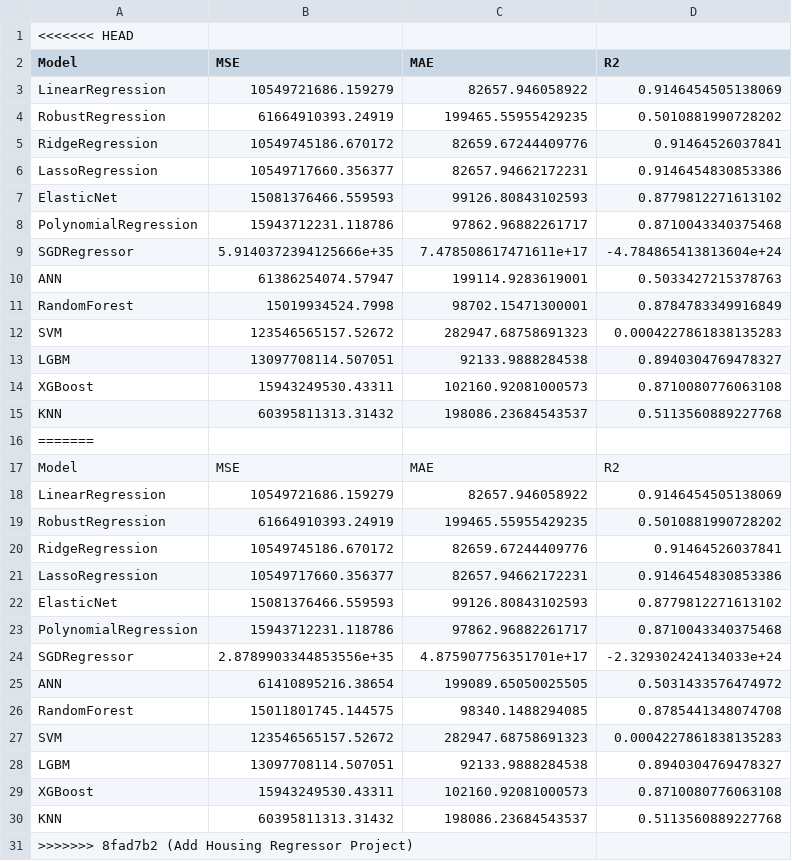
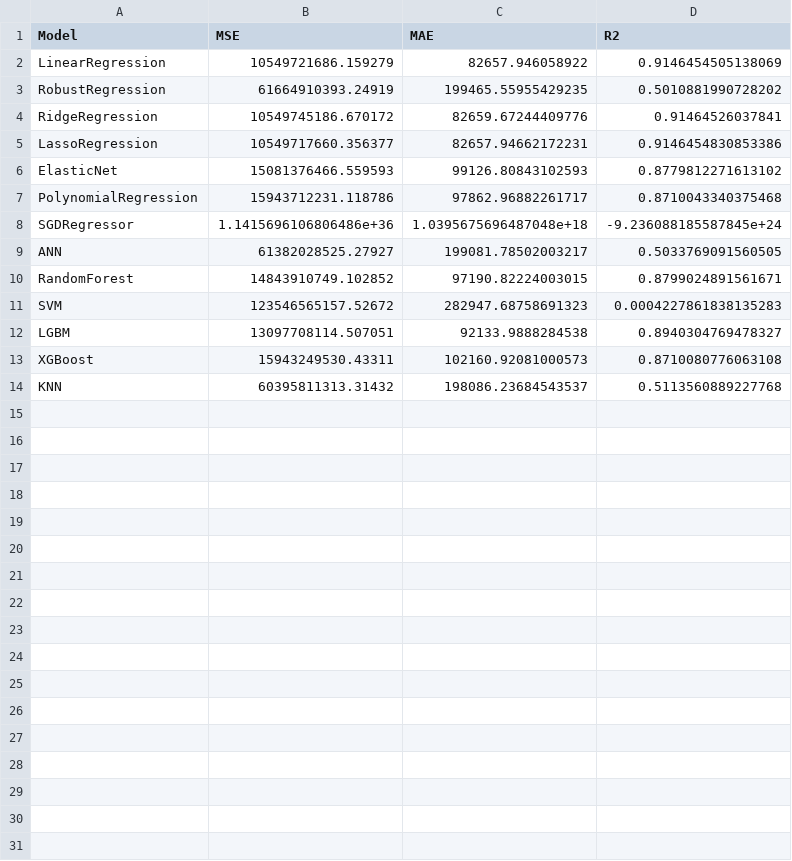
Before and after one commit to dhilleswar07/Data-science-with-Gen-AI-and-Agentic-AI, a CSV file: Housing_Regressor_Project/model_evaluation_results.csv, drawn as a sheet.

```diff
--- a/Housing_Regressor_Project/model_evaluation_results.csv
+++ b/Housing_Regressor_Project/model_evaluation_results.csv
@@ -1,2 +1 @@
-<<<<<<< HEAD
 Model,MSE,MAE,R2
@@ -8,5 +7,5 @@ ElasticNet,15081376466.559593,99126.80843102593,0.8779812271613102
 PolynomialRegression,15943712231.118786,97862.96882261717,0.8710043340375468
-SGDRegressor,5.9140372394125666e+35,7.478508617471611e+17,-4.784865413813604e+24
-ANN,61386254074.57947,199114.9283619001,0.5033427215378763
-RandomForest,15019934524.7998,98702.15471300001,0.8784783349916849
+SGDRegressor,1.1415696106806486e+36,1.0395675696487048e+18,-9.236088185587845e+24
+ANN,61382028525.27927,199081.78502003217,0.5033769091560505
+RandomForest,14843910749.102852,97190.82224003015,0.8799024891561671
 SVM,123546565157.52672,282947.68758691323,0.0004227861838135283
@@ -15,17 +14 @@ XGBoost,15943249530.43311,102160.92081000573,0.8710080776063108
 KNN,60395811313.31432,198086.23684543537,0.5113560889227768
-=======
-Model,MSE,MAE,R2
-LinearRegression,10549721686.159279,82657.946058922,0.9146454505138069
-RobustRegression,61664910393.24919,199465.55955429235,0.5010881990728202
-RidgeRegression,10549745186.670172,82659.67244409776,0.91464526037841
-LassoRegression,10549717660.356377,82657.94662172231,0.9146454830853386
-ElasticNet,15081376466.559593,99126.80843102593,0.8779812271613102
-PolynomialRegression,15943712231.118786,97862.96882261717,0.8710043340375468
-SGDRegressor,2.8789903344853556e+35,4.875907756351701e+17,-2.329302424134033e+24
-ANN,61410895216.38654,199089.65050025505,0.5031433576474972
-RandomForest,15011801745.144575,98340.1488294085,0.8785441348074708
-SVM,123546565157.52672,282947.68758691323,0.0004227861838135283
-LGBM,13097708114.507051,92133.9888284538,0.8940304769478327
-XGBoost,15943249530.43311,102160.92081000573,0.8710080776063108
-KNN,60395811313.31432,198086.23684543537,0.5113560889227768
->>>>>>> 8fad7b2 (Add Housing Regressor Project)
```
Also changed, not shown: 9 other files.
